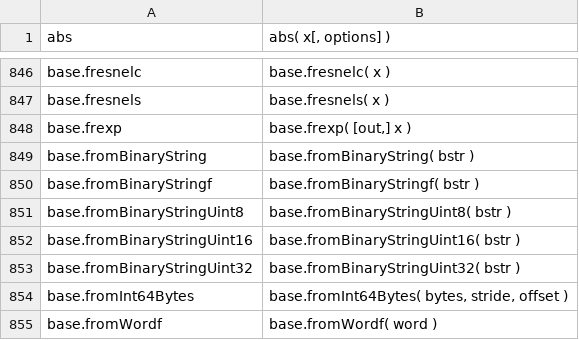
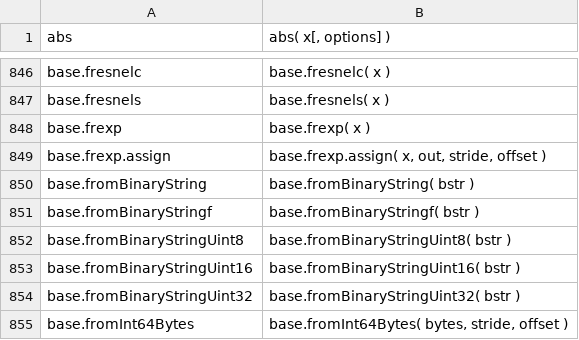
Before and after one commit to stdlib-js/repl, a CSV file: signature/data/data.csv, drawn as a sheet; only a part is shown, gaps mark what is left out; the shorter side is filled out with more unchanged rows.

```diff
--- a/signature/data/data.csv
+++ b/signature/data/data.csv
@@ -847,3 +847,4 @@ base.fresnelc,"base.fresnelc( x )"
 base.fresnels,"base.fresnels( x )"
-base.frexp,"base.frexp( [out,] x )"
+base.frexp,"base.frexp( x )"
+base.frexp.assign,"base.frexp.assign( x, out, stride, offset )"
 base.fromBinaryString,"base.fromBinaryString( bstr )"
```
Also changed, not shown: info/data/data.csv, typed-signature/data/data.csv, 6 other files.
